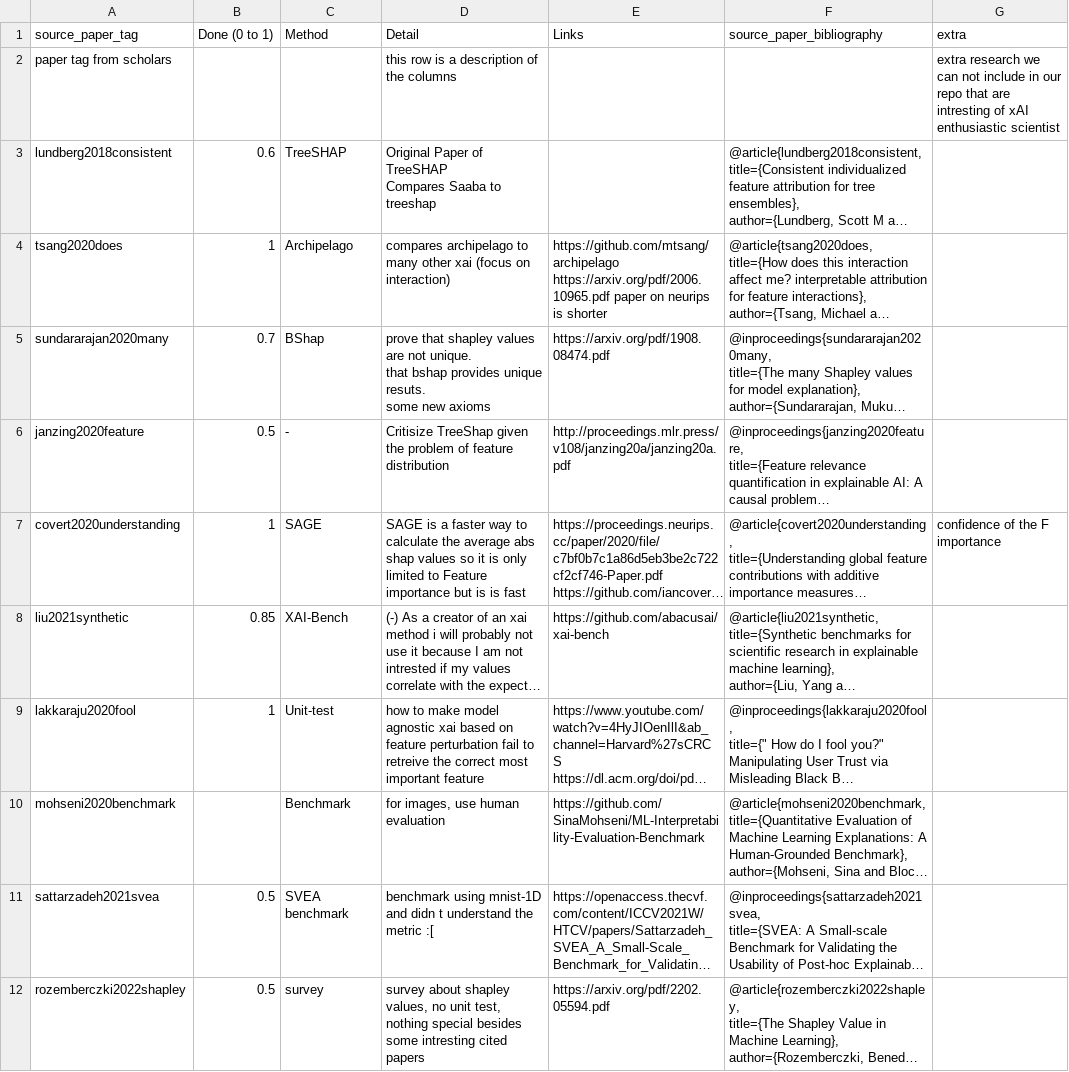
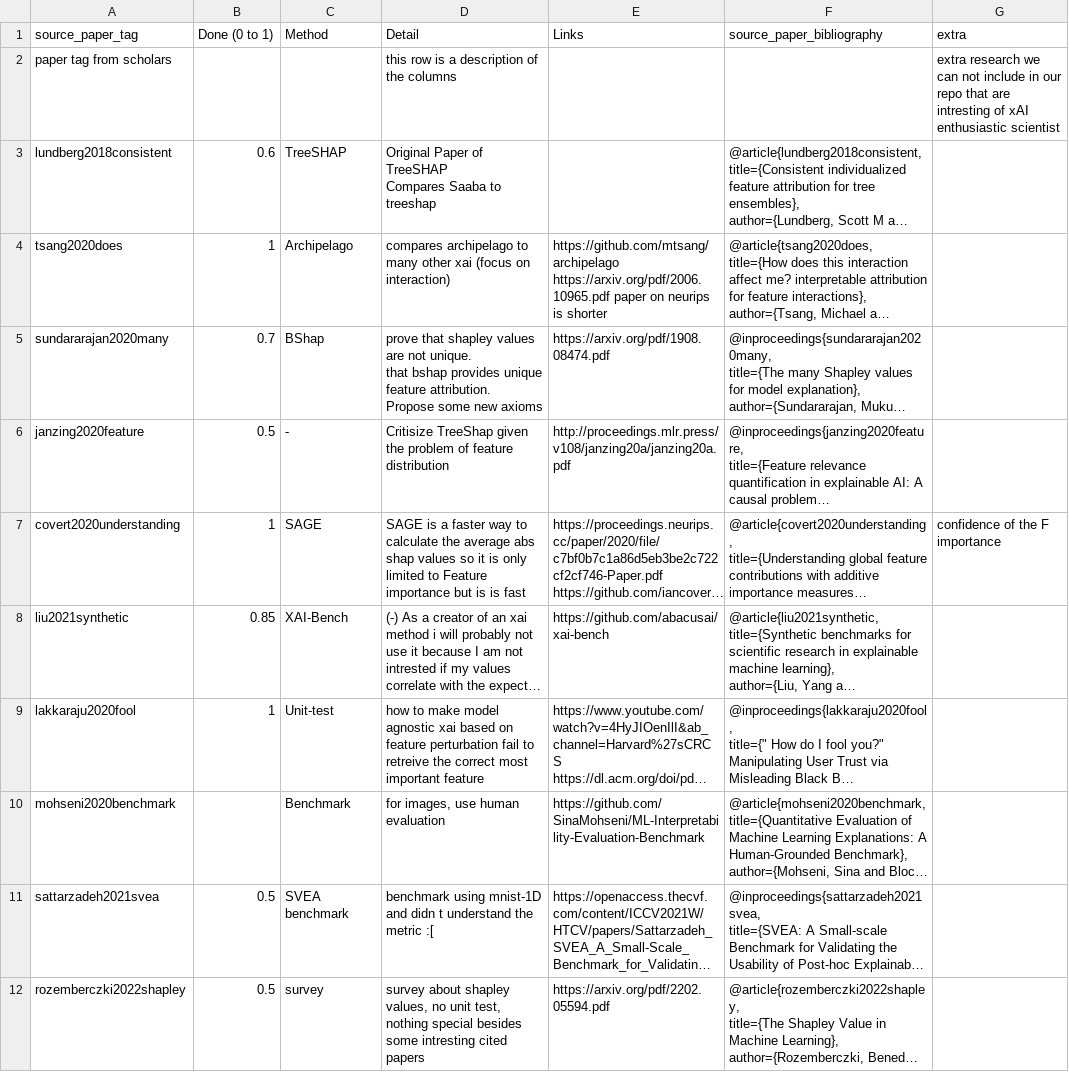
Before and after one commit to Karim-53/Compare-xAI, a CSV file: data/01_raw/paper.csv, drawn as a sheet; only a part is shown; long unchanged cells end in …; ↵ is a line break in a cell; the diff names each change by its address in the sheet, - before the commit and + after, or states it on an @@ line.

Commit message:
Update paper.csv

```diff
--- a/data/01_raw/paper.csv
+++ b/data/01_raw/paper.csv
-D5 (Detail): …provides unique resuts. ↵ some new…
+D5 (Detail): …provides unique feature attribution. ↵ Propose some new…
```
